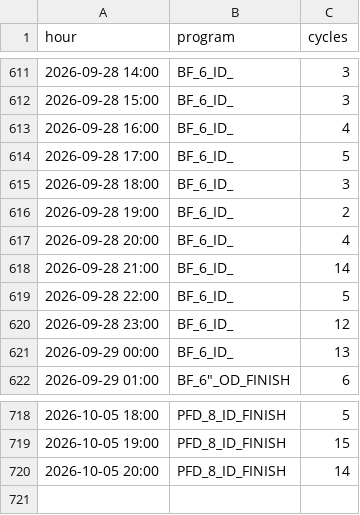
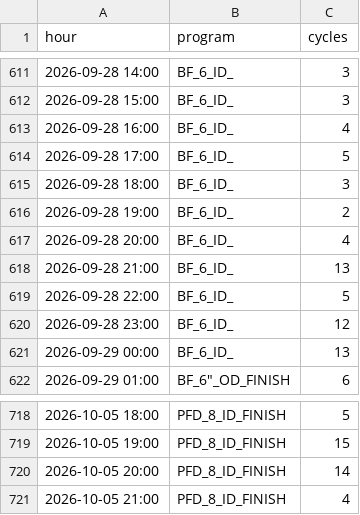
Before and after one commit to ankitkumar-nps/cnc-live-demo, a CSV file: deployments/iot/customer-demo/dashboard/data/PROGRAM_HOURLY.csv, drawn as a sheet; only a part is shown, gaps mark what is left out.

Commit message:
Update CNC program-wise log data (2026-10-05)

```diff
--- a/deployments/iot/customer-demo/dashboard/data/PROGRAM_HOURLY.csv
+++ b/deployments/iot/customer-demo/dashboard/data/PROGRAM_HOURLY.csv
@@ -617,3 +617,3 @@ hour,program,cycles
 2026-09-28 20:00,BF_6_ID_,4
-2026-09-28 21:00,BF_6_ID_,14
+2026-09-28 21:00,BF_6_ID_,13
 2026-09-28 22:00,BF_6_ID_,5
@@ -720 +720,2 @@ hour,program,cycles
 2026-10-05 20:00,PFD_8_ID_FINISH,14
+2026-10-05 21:00,PFD_8_ID_FINISH,4
```
Also changed, not shown: deployments/iot/customer-demo/dashboard/data/PROGRAM_LOG.csv, 1 other file.
